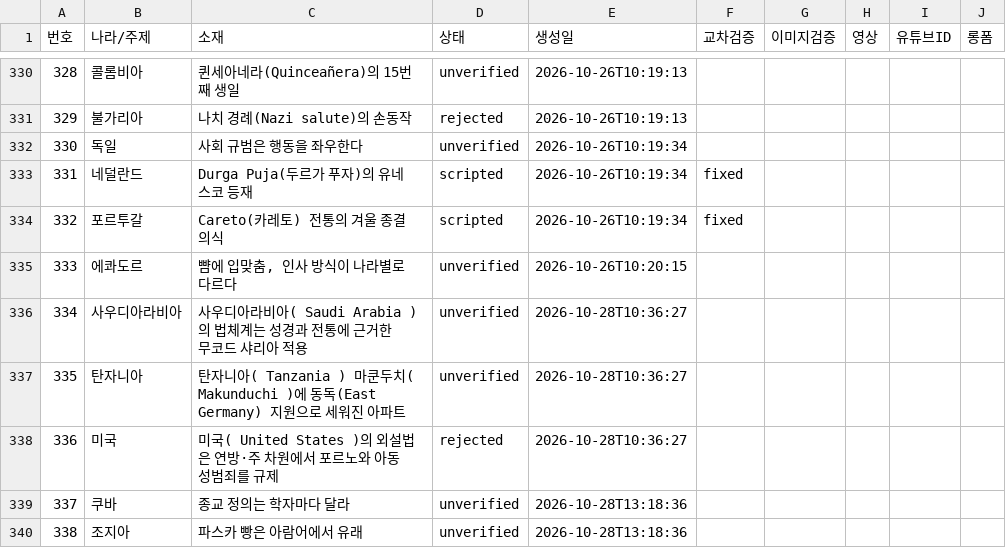
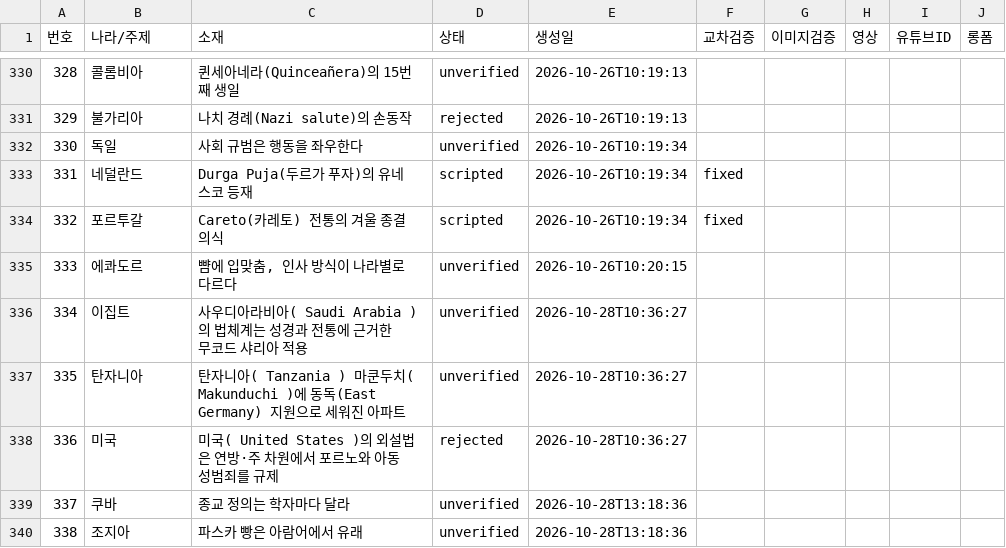
Before and after one commit to gonmau/shorts, a CSV file: history_items.csv, drawn as a sheet; only a part is shown, gaps mark what is left out; the diff covers the shown part only.

```diff
--- a/history_items.csv
+++ b/history_items.csv
@@ -335,3 +335,3 @@
 333,에콰도르,"뺨에 입맞춤, 인사 방식이 나라별로 다르다",unverified,2026-10-26T10:20:15,,,,,
-334,사우디아라비아,사우디아라비아( Saudi Arabia )의 법체계는 성경과 전통에 근거한 무코드 샤리아 적용,unverified,2026-10-28T10:36:27,,,,,
+334,이집트,사우디아라비아( Saudi Arabia )의 법체계는 성경과 전통에 근거한 무코드 샤리아 적용,unverified,2026-10-28T10:36:27,,,,,
 335,탄자니아,탄자니아( Tanzania ) 마쿤두치( Makunduchi )에 동독(East Germany) 지원으로 세워진 아파트,unverified,2026-10-28T10:36:27,,,,,
```
Also changed, not shown: 9 added rows and 13 edited cells elsewhere in this file.
